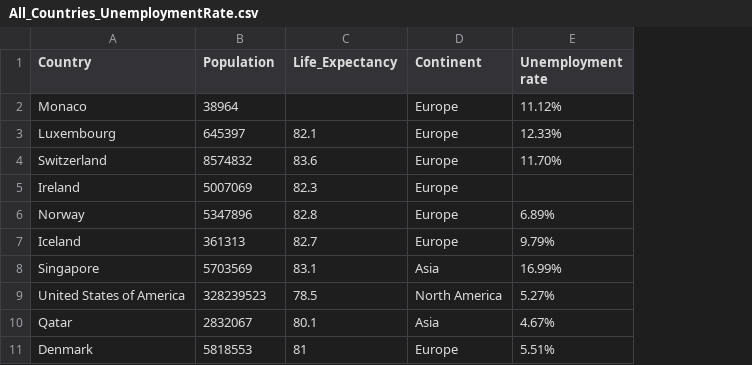
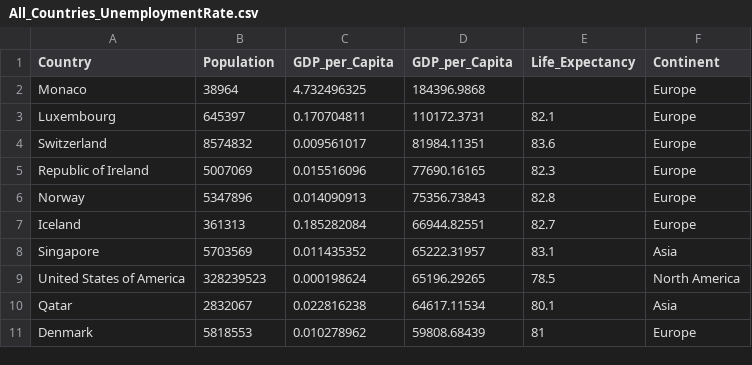
Before and after one commit to Tzyinggggggg/3179_Assignment2, a CSV file: Data/All_Countries_UnemploymentRate.csv, drawn as a sheet; only a part is shown; removed rows and columns are numbered as before the commit, all else as after; the diff names each change by its address in the sheet, - before the commit and + after, or states it on an @@ line.

Commit message:
updated dataset

```diff
--- a/Data/All_Countries_UnemploymentRate.csv
+++ b/Data/All_Countries_UnemploymentRate.csv
+column C (GDP_per_Capita), rows 2-11: 4.732496325 | 0.170704811 | 0.009561017 | 0.015516096 | 0.014090913 | 0.185282084 | 0.011435352 | 0.000198624 | 0.022816238 | 0.010278962
+column D (GDP_per_Capita), rows 2-11: 184396.9868 | 110172.3731 | 81984.11351 | 77690.16165 | 75356.73843 | 66944.82551 | 65222.31957 | 65196.29265 | 64617.11534 | 59808.68439
-column E (Unemployment rate), rows 2-11: 11.12% | 12.33% | 11.70% |  | 6.89% | 9.79% | 16.99% | 5.27% | 4.67% | 5.51%
-A5 (Country): Ireland
+A5 (Country): Republic of Ireland
```
Also changed, not shown: 2 other files.
